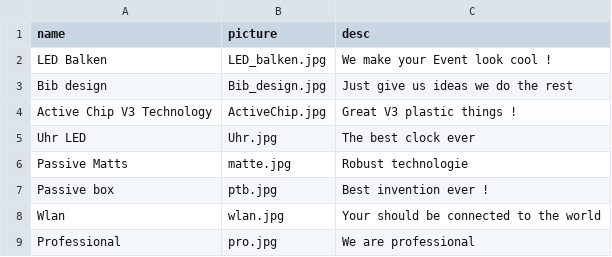
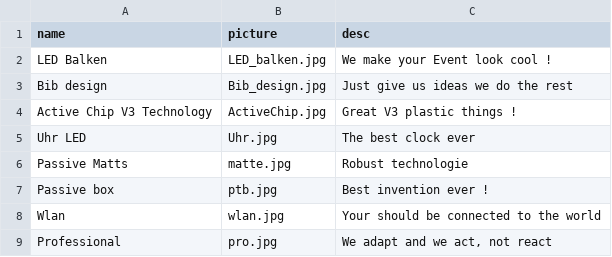
Before and after one commit to DGrv/rrst_website, a TSV file: assets/data/services.tsv, drawn as a sheet.

Commit message:
up

```diff
--- a/assets/data/services.tsv
+++ b/assets/data/services.tsv
@@ -8,2 +8,2 @@ Passive box	ptb.jpg	Best invention ever !
 Wlan	wlan.jpg	Your should be connected to the world
-Professional	pro.jpg	We are professional
+Professional	pro.jpg	We adapt and we act, not react
```
